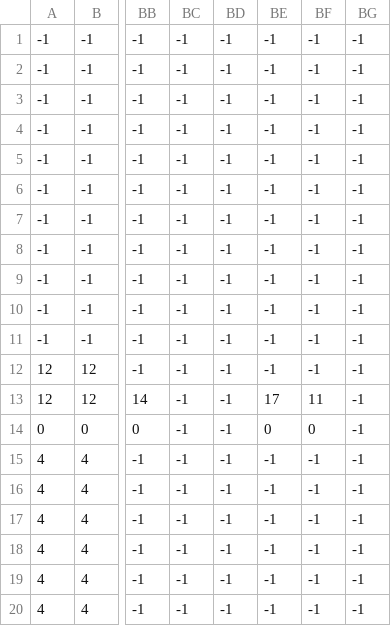
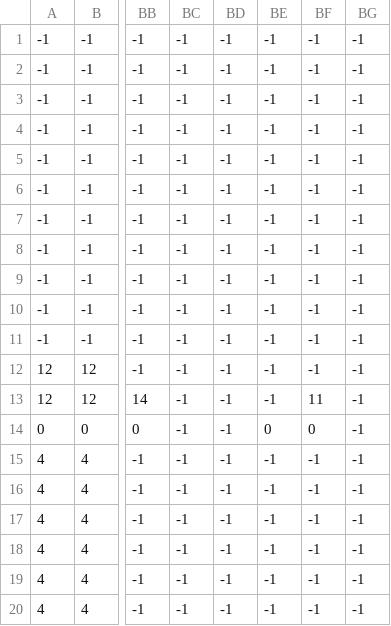
Before and after one commit to ChoriyevJ/shooter_on_android, a CSV file: game5/levels/level_4.csv (was game5/levels/level_2.csv), drawn as a sheet; only a part is shown, gaps mark what is left out; the diff names each change by its address in the sheet, - before the commit and + after, or states it on an @@ line.

```diff
--- a/game5/levels/level_2.csv
+++ b/game5/levels/level_4.csv
-BE13: 17
+BE13: -1
```
Also changed, not shown: game5/levels/level_1.csv, game5/levels/level_5.csv, 13 other files.
